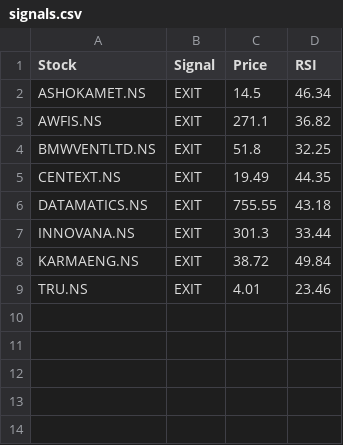
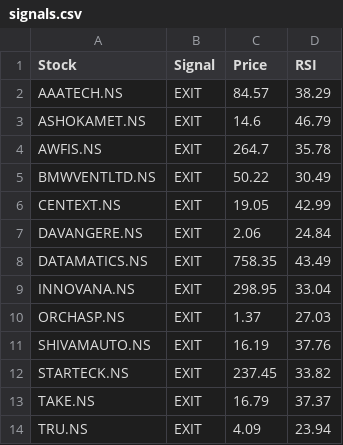
Before and after one commit to puravimohta15/NSE_Stock_Tracker, a CSV file: data/signals.csv, drawn as a sheet.

```diff
--- a/data/signals.csv
+++ b/data/signals.csv
@@ -1,9 +1,14 @@
 Stock,Signal,Price,RSI
-ASHOKAMET.NS,EXIT,14.5,46.34
-AWFIS.NS,EXIT,271.1,36.82
-BMWVENTLTD.NS,EXIT,51.8,32.25
-CENTEXT.NS,EXIT,19.49,44.35
-DATAMATICS.NS,EXIT,755.55,43.18
-INNOVANA.NS,EXIT,301.3,33.44
-KARMAENG.NS,EXIT,38.72,49.84
-TRU.NS,EXIT,4.01,23.46
+AAATECH.NS,EXIT,84.57,38.29
+ASHOKAMET.NS,EXIT,14.6,46.79
+AWFIS.NS,EXIT,264.7,35.78
+BMWVENTLTD.NS,EXIT,50.22,30.49
+CENTEXT.NS,EXIT,19.05,42.99
+DAVANGERE.NS,EXIT,2.06,24.84
+DATAMATICS.NS,EXIT,758.35,43.49
+INNOVANA.NS,EXIT,298.95,33.04
+ORCHASP.NS,EXIT,1.37,27.03
+SHIVAMAUTO.NS,EXIT,16.19,37.76
+STARTECK.NS,EXIT,237.45,33.82
+TAKE.NS,EXIT,16.79,37.37
+TRU.NS,EXIT,4.09,23.94
```
